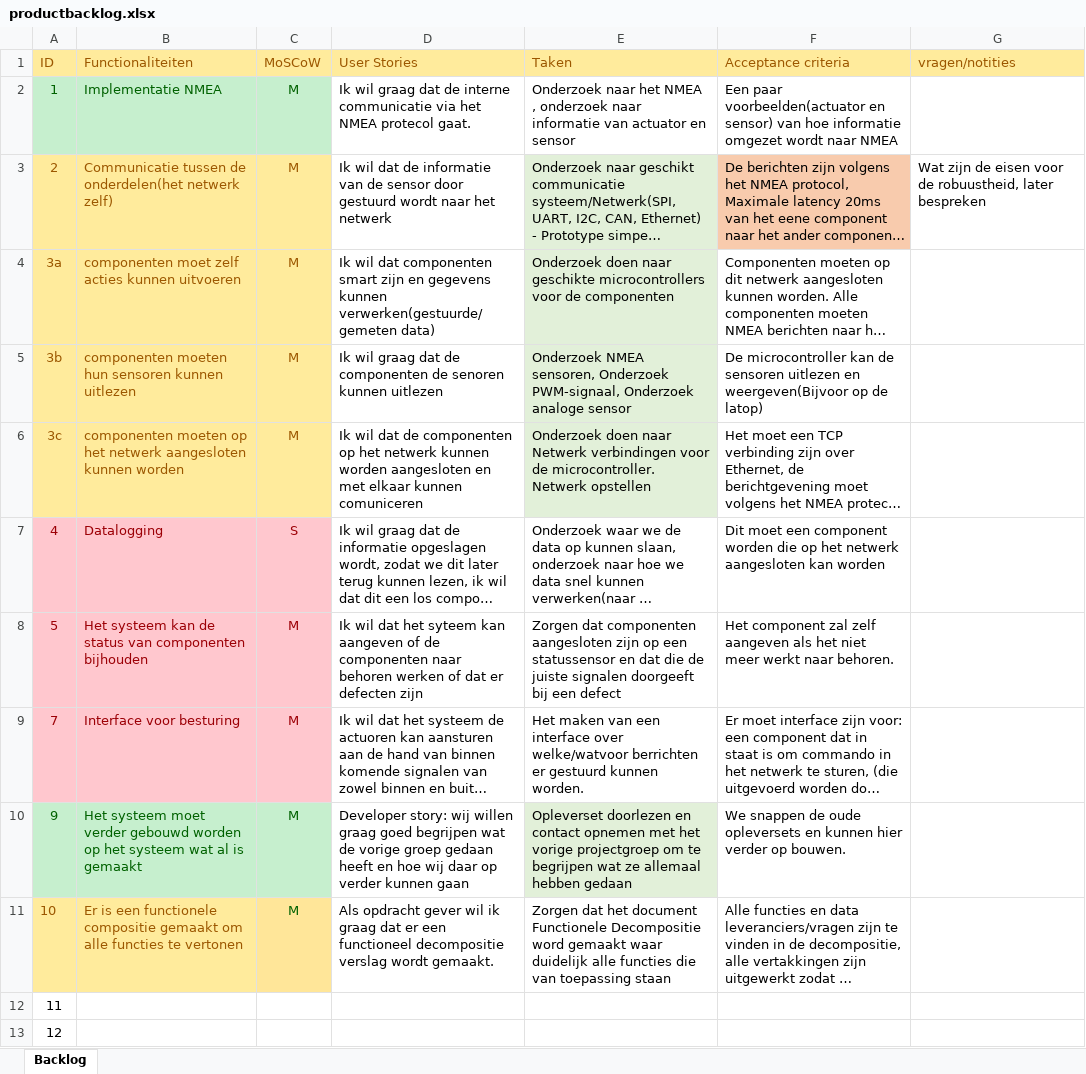
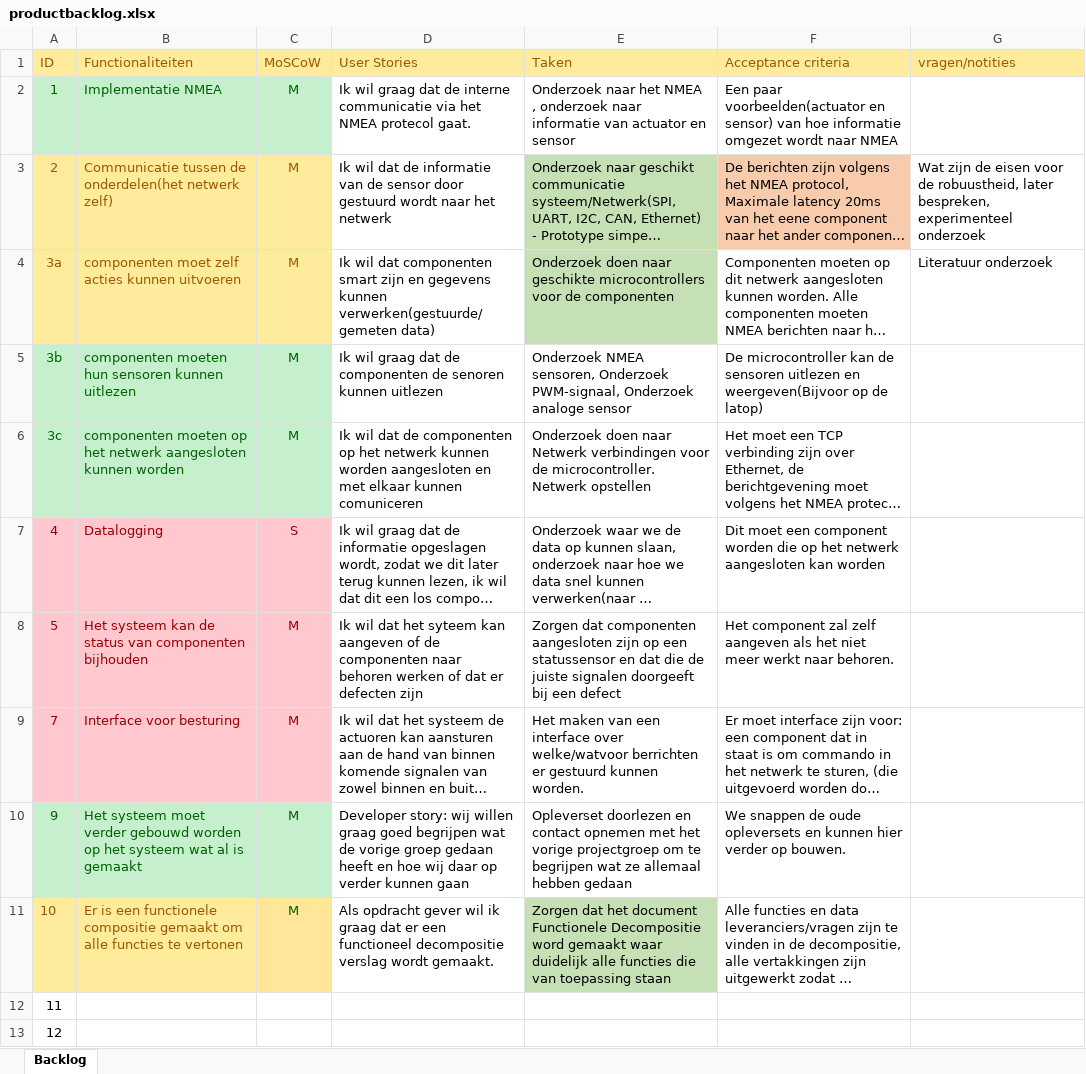
Before and after one commit to YJia-Git/Project-5-6, an Excel workbook: Documenten/productbacklog.xlsx, sheet Backlog, drawn as a sheet; only a part is shown; long unchanged cells end in …; values as stored, in another font and other column widths than the file's, no borders; the diff names each change by its address in the sheet, - before the commit and + after, or states it on an @@ line.

Commit message:
powerpoint 50% & update productbacklog

```diff
--- a/Documenten/productbacklog.xlsx (sheet Backlog)
+++ b/Documenten/productbacklog.xlsx (sheet Backlog)
-E3:E4 fill: #E2F0D9
+E3:E4 fill: #C5E0B4
-G3 (vragen/notities): …robuustheid, later bespreken
+G3 (vragen/notities): …robuustheid, later bespreken, experimenteel onderzoek
-G4 (vragen/notities): (empty)
+G4 (vragen/notities): Literatuur onderzoek
@@ A5:C6 fill: #FFEB9C → #C6EFCE, text colour: #9C5700 → #006100 @@
-E5:E6 fill: #E2F0D9
+E5:E6 fill: none
-E10 fill: #E2F0D9
+E10 fill: none
-E11 fill: none
+E11 fill: #C5E0B4
```
Also changed, not shown: 1 other file.
